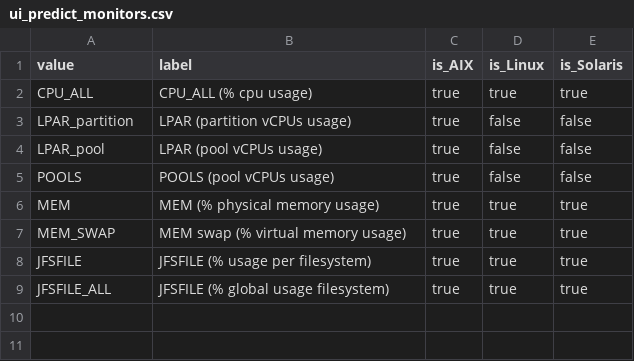
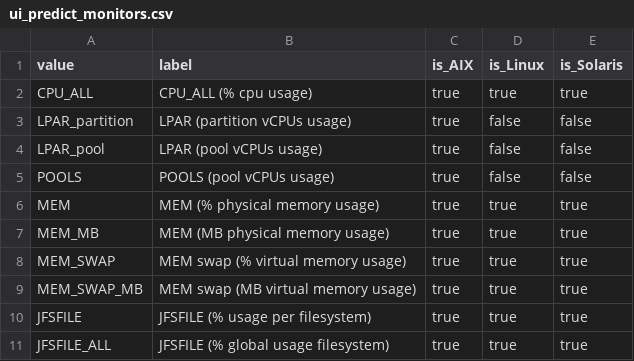
Before and after one commit to guilhemmarchand/nmon-for-splunk, a CSV file: nmon/lookups/ui_predict_monitors.csv, drawn as a sheet; the diff names each change by its address in the sheet, - before the commit and + after, or states it on an @@ line.

Commit message:
UI Predictive - issue when time range is changed, bad MEM metric label #93

```diff
--- a/nmon/lookups/ui_predict_monitors.csv
+++ b/nmon/lookups/ui_predict_monitors.csv
+row 7: MEM_MB | MEM (MB physical memory usage) | true | true | true
+row 9: MEM_SWAP_MB | MEM swap (MB virtual memory usage) | true | true | true
```
Also changed, not shown: 1 other file.
